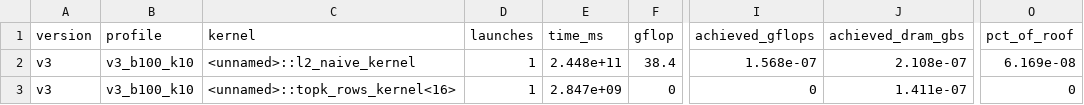
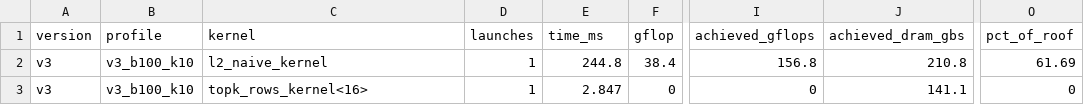
Before and after one commit to gpu-vecsearch/GPU-vector-search, a CSV file: results/roofline.csv, drawn as a sheet; only a part is shown, gaps mark what is left out; the diff names each change by its address in the sheet, - before the commit and + after, or states it on an @@ line.

```diff
--- a/results/roofline.csv
+++ b/results/roofline.csv
-C2 (kernel): <unnamed>::l2_naive_kernel
+C2 (kernel): l2_naive_kernel
-E2 (time_ms): 2.448e+11
+E2 (time_ms): 244.8
-I2 (achieved_gflops): 1.568e-07
+I2 (achieved_gflops): 156.8
-J2 (achieved_dram_gbs): 2.108e-07
+J2 (achieved_dram_gbs): 210.8
-O2 (pct_of_roof): 6.169e-08
+O2 (pct_of_roof): 61.69
-C3 (kernel): <unnamed>::topk_rows_kernel<16>
+C3 (kernel): topk_rows_kernel<16>
-E3 (time_ms): 2.847e+09
+E3 (time_ms): 2.847
-J3 (achieved_dram_gbs): 1.411e-07
+J3 (achieved_dram_gbs): 141.1
```
Also changed, not shown: 1 other file.
